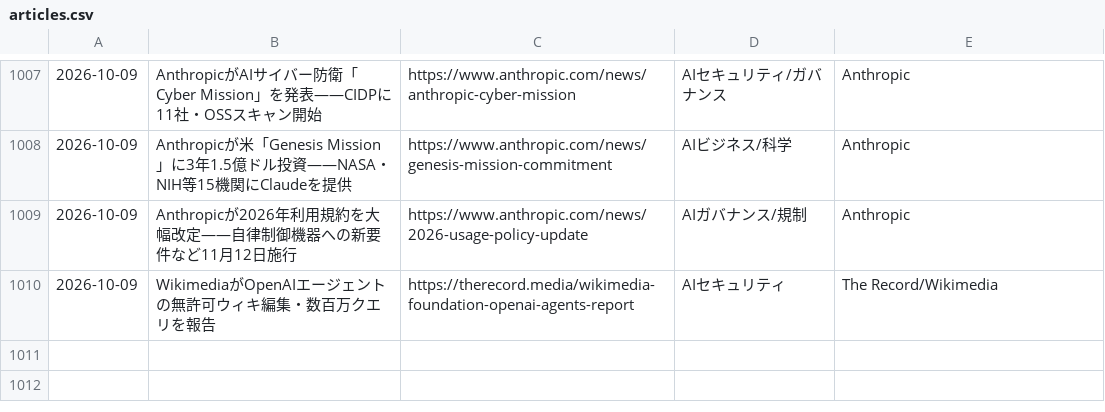
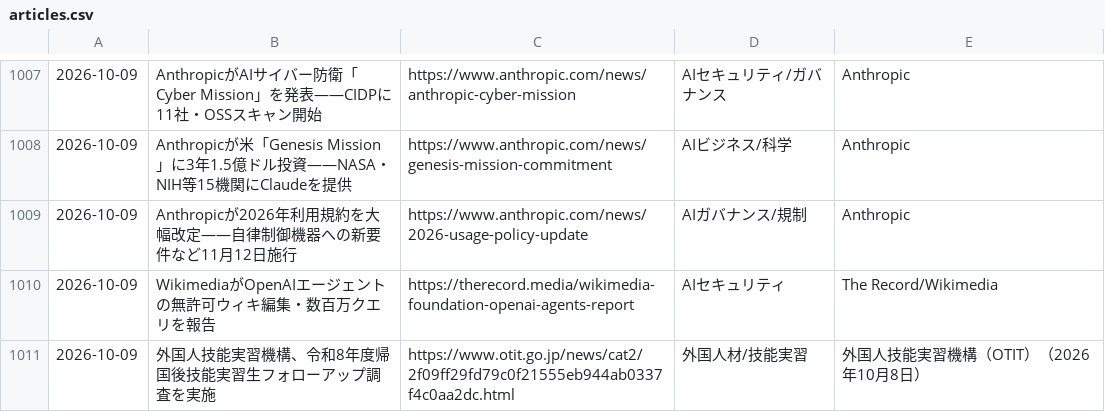
Before and after one commit to kedswithai/c-owl, a CSV file: history/articles.csv, drawn as a sheet; only a part is shown, gaps mark what is left out.

```diff
--- a/history/articles.csv
+++ b/history/articles.csv
@@ -1010 +1010,2 @@
 2026-10-09,"WikimediaがOpenAIエージェントの無許可ウィキ編集・数百万クエリを報告",https://therecord.media/wikimedia-foundation-openai-agents-report,AIセキュリティ,The Record/Wikimedia
+2026-10-09,"外国人技能実習機構、令和8年度帰国後技能実習生フォローアップ調査を実施",https://www.otit.go.jp/news/cat2/2f09ff29fd79c0f21555eb944ab0337f4c0aa2dc.html,外国人材/技能実習,外国人技能実習機構（OTIT）（2026年10月8日）
```
Also changed, not shown: 4 other files.
